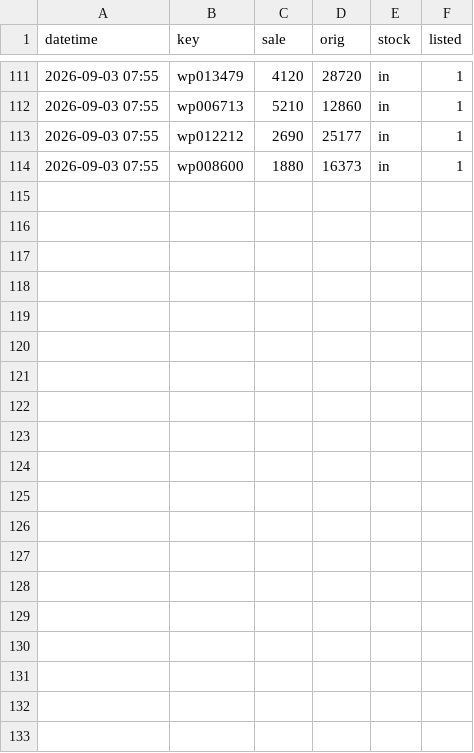
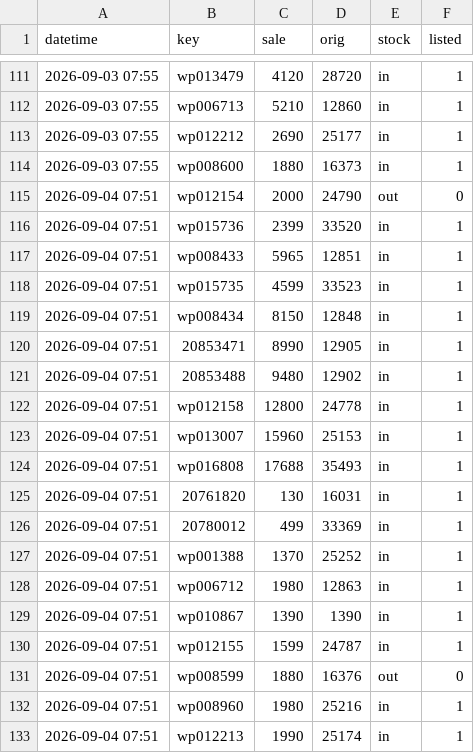
Before and after one commit to Roychou0413/petpark, a CSV file: history.csv, drawn as a sheet; only a part is shown, gaps mark what is left out; the diff covers the shown part only; the diff names each change by its address in the sheet, - before the commit and + after, or states it on an @@ line.

```diff
--- a/history.csv
+++ b/history.csv
+row 115: 2026-09-04 07:51 | wp012154 | 2000 | 24790 | out | 0
+row 116: 2026-09-04 07:51 | wp015736 | 2399 | 33520 | in | 1
+row 117: 2026-09-04 07:51 | wp008433 | 5965 | 12851 | in | 1
+row 118: 2026-09-04 07:51 | wp015735 | 4599 | 33523 | in | 1
+row 119: 2026-09-04 07:51 | wp008434 | 8150 | 12848 | in | 1
+row 120: 2026-09-04 07:51 | 20853471 | 8990 | 12905 | in | 1
+row 121: 2026-09-04 07:51 | 20853488 | 9480 | 12902 | in | 1
+row 122: 2026-09-04 07:51 | wp012158 | 12800 | 24778 | in | 1
+row 123: 2026-09-04 07:51 | wp013007 | 15960 | 25153 | in | 1
+row 124: 2026-09-04 07:51 | wp016808 | 17688 | 35493 | in | 1
+row 125: 2026-09-04 07:51 | 20761820 | 130 | 16031 | in | 1
+row 126: 2026-09-04 07:51 | 20780012 | 499 | 33369 | in | 1
+row 127: 2026-09-04 07:51 | wp001388 | 1370 | 25252 | in | 1
+row 128: 2026-09-04 07:51 | wp006712 | 1980 | 12863 | in | 1
+row 129: 2026-09-04 07:51 | wp010867 | 1390 | 1390 | in | 1
+row 130: 2026-09-04 07:51 | wp012155 | 1599 | 24787 | in | 1
+row 131: 2026-09-04 07:51 | wp008599 | 1880 | 16376 | out | 0
+row 132: 2026-09-04 07:51 | wp008960 | 1980 | 25216 | in | 1
+row 133: 2026-09-04 07:51 | wp012213 | 1990 | 25174 | in | 1
```
Also changed, not shown: 10 added rows elsewhere in this file, 1 other file.
